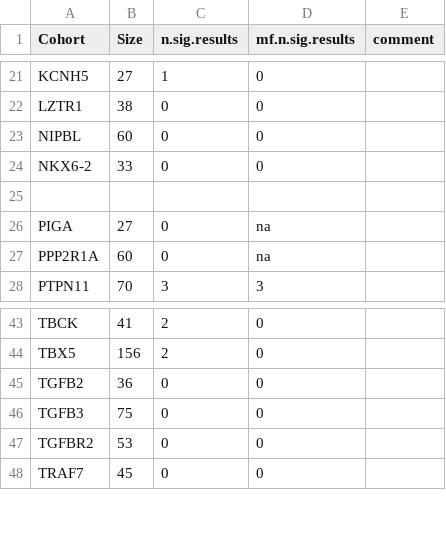
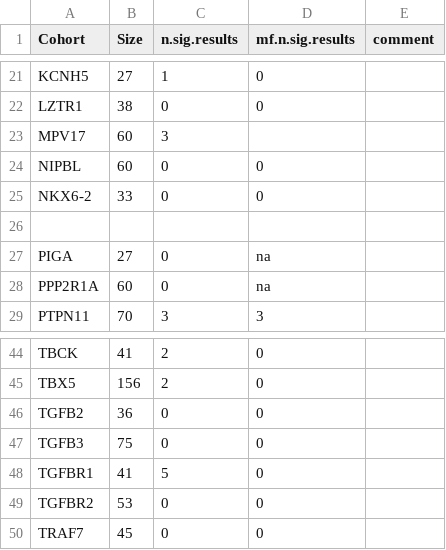
Before and after one commit to P2GX/gpsea-cs, a CSV file: supplement/cohort_results.csv, drawn as a sheet; only a part is shown, gaps mark what is left out; the diff names each change by its address in the sheet, - before the commit and + after, or states it on an @@ line.

Commit message:
TGFBR1

```diff
--- a/supplement/cohort_results.csv
+++ b/supplement/cohort_results.csv
+row 23: MPV17 | 60 | 3
+row 48: TGFBR1 | 41 | 5 | 0
```
Also changed, not shown: 5 other files.
